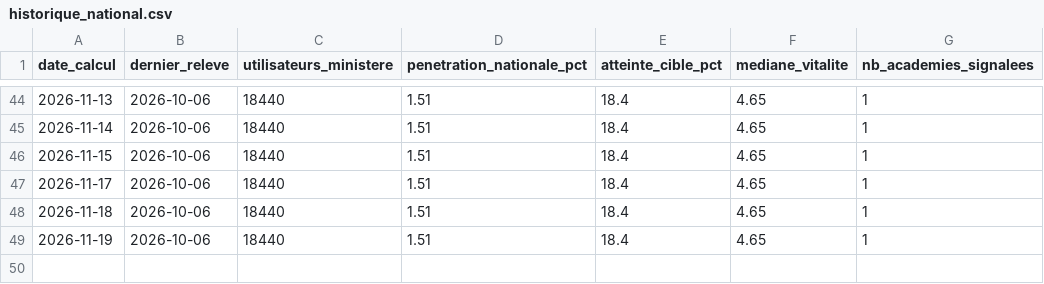
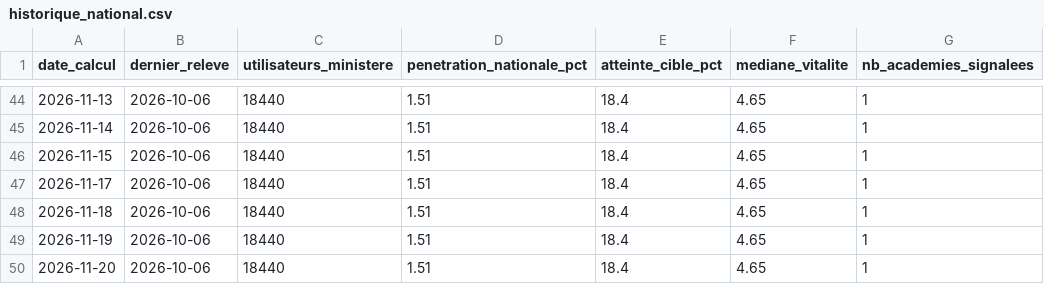
Before and after one commit to agazhu/assistant-ia-indicateur-pilotage, a CSV file: data/historique_national.csv, drawn as a sheet; only a part is shown, gaps mark what is left out.

```diff
--- a/data/historique_national.csv
+++ b/data/historique_national.csv
@@ -49 +49,2 @@ date_calcul;dernier_releve;utilisateurs_ministere;penetration_nationale_pct;atte
 2026-11-19;2026-10-06;18440;1.51;18.4;4.65;1
+2026-11-20;2026-10-06;18440;1.51;18.4;4.65;1
```
Also changed, not shown: 2 other files.
